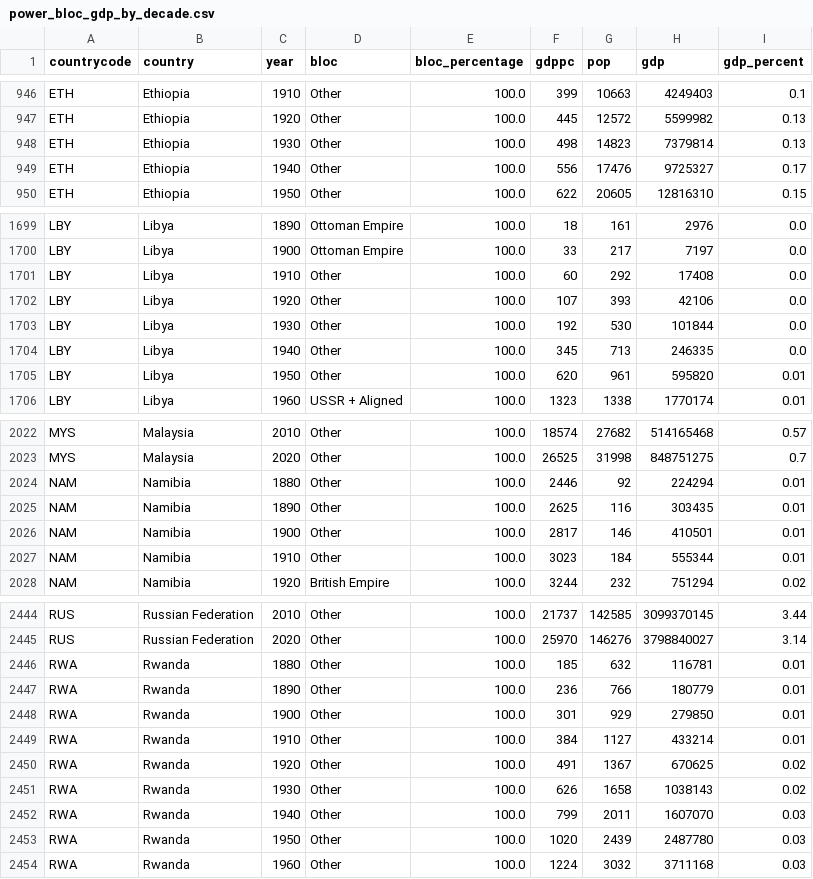
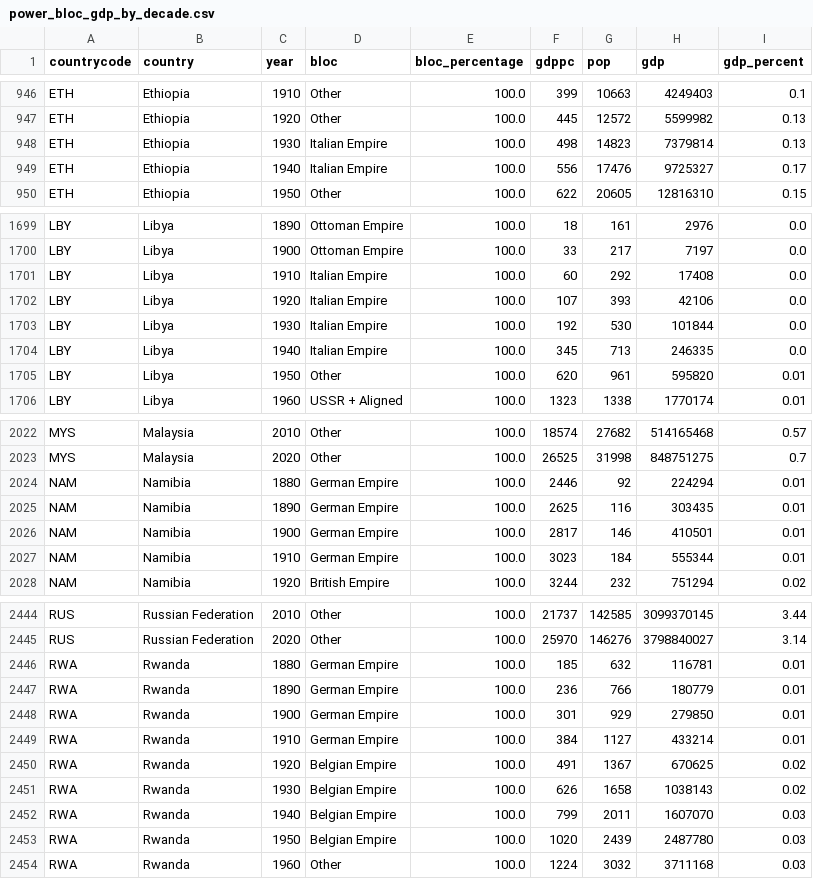
Before and after one commit to robennals/histomap, a CSV file: data/power_bloc_gdp_by_decade.csv, drawn as a sheet; only a part is shown, gaps mark what is left out; the diff covers the shown part only.

```diff
--- a/data/power_bloc_gdp_by_decade.csv
+++ b/data/power_bloc_gdp_by_decade.csv
@@ -947,4 +947,4 @@ ETH,Ethiopia,1910,Other,100.0,399,10663,4249403,0.1
 ETH,Ethiopia,1920,Other,100.0,445,12572,5599982,0.13
-ETH,Ethiopia,1930,Other,100.0,498,14823,7379814,0.13
-ETH,Ethiopia,1940,Other,100.0,556,17476,9725327,0.17
+ETH,Ethiopia,1930,Italian Empire,100.0,498,14823,7379814,0.13
+ETH,Ethiopia,1940,Italian Empire,100.0,556,17476,9725327,0.17
 ETH,Ethiopia,1950,Other,100.0,622,20605,12816310,0.15
@@ -1700,6 +1700,6 @@ LBY,Libya,1890,Ottoman Empire,100.0,18,161,2976,0.0
 LBY,Libya,1900,Ottoman Empire,100.0,33,217,7197,0.0
-LBY,Libya,1910,Other,100.0,60,292,17408,0.0
-LBY,Libya,1920,Other,100.0,107,393,42106,0.0
-LBY,Libya,1930,Other,100.0,192,530,101844,0.0
-LBY,Libya,1940,Other,100.0,345,713,246335,0.0
+LBY,Libya,1910,Italian Empire,100.0,60,292,17408,0.0
+LBY,Libya,1920,Italian Empire,100.0,107,393,42106,0.0
+LBY,Libya,1930,Italian Empire,100.0,192,530,101844,0.0
+LBY,Libya,1940,Italian Empire,100.0,345,713,246335,0.0
 LBY,Libya,1950,Other,100.0,620,961,595820,0.01
@@ -2023,6 +2023,6 @@ MYS,Malaysia,2010,Other,100.0,18574,27682,514165468,0.57
 MYS,Malaysia,2020,Other,100.0,26525,31998,848751275,0.7
-NAM,Namibia,1880,Other,100.0,2446,92,224294,0.01
-NAM,Namibia,1890,Other,100.0,2625,116,303435,0.01
-NAM,Namibia,1900,Other,100.0,2817,146,410501,0.01
-NAM,Namibia,1910,Other,100.0,3023,184,555344,0.01
+NAM,Namibia,1880,German Empire,100.0,2446,92,224294,0.01
+NAM,Namibia,1890,German Empire,100.0,2625,116,303435,0.01
+NAM,Namibia,1900,German Empire,100.0,2817,146,410501,0.01
+NAM,Namibia,1910,German Empire,100.0,3023,184,555344,0.01
 NAM,Namibia,1920,British Empire,100.0,3244,232,751294,0.02
@@ -2445,10 +2445,10 @@ RUS,Russian Federation,2010,Other,100.0,21737,142585,3099370145,3.44
 RUS,Russian Federation,2020,Other,100.0,25970,146276,3798840027,3.14
-RWA,Rwanda,1880,Other,100.0,185,632,116781,0.01
-RWA,Rwanda,1890,Other,100.0,236,766,180779,0.01
-RWA,Rwanda,1900,Other,100.0,301,929,279850,0.01
-RWA,Rwanda,1910,Other,100.0,384,1127,433214,0.01
-RWA,Rwanda,1920,Other,100.0,491,1367,670625,0.02
-RWA,Rwanda,1930,Other,100.0,626,1658,1038143,0.02
-RWA,Rwanda,1940,Other,100.0,799,2011,1607070,0.03
-RWA,Rwanda,1950,Other,100.0,1020,2439,2487780,0.03
+RWA,Rwanda,1880,German Empire,100.0,185,632,116781,0.01
+RWA,Rwanda,1890,German Empire,100.0,236,766,180779,0.01
+RWA,Rwanda,1900,German Empire,100.0,301,929,279850,0.01
+RWA,Rwanda,1910,German Empire,100.0,384,1127,433214,0.01
+RWA,Rwanda,1920,Belgian Empire,100.0,491,1367,670625,0.02
+RWA,Rwanda,1930,Belgian Empire,100.0,626,1658,1038143,0.02
+RWA,Rwanda,1940,Belgian Empire,100.0,799,2011,1607070,0.03
+RWA,Rwanda,1950,Belgian Empire,100.0,1020,2439,2487780,0.03
 RWA,Rwanda,1960,Other,100.0,1224,3032,3711168,0.03
```
Also changed, not shown: 28 edited cells elsewhere in this file, data/bloc_gdp_summary.csv, data/country_bloc_periods.csv, 1 other file.
